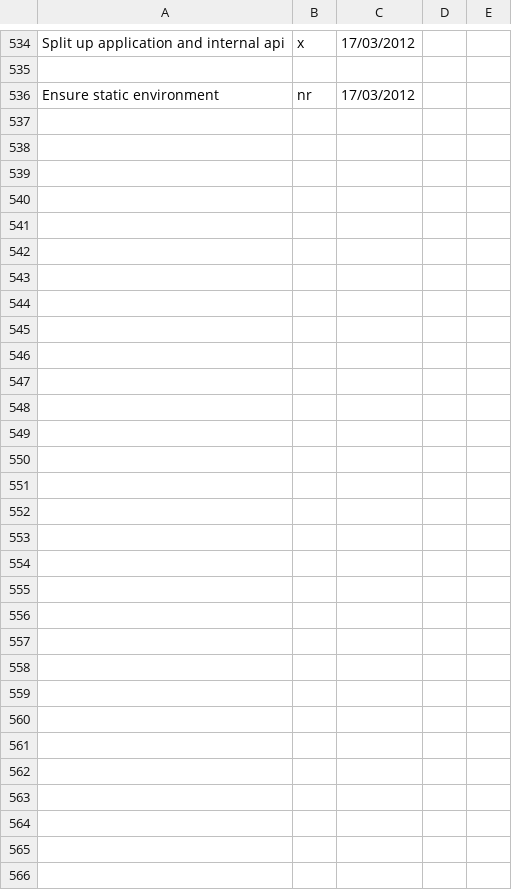
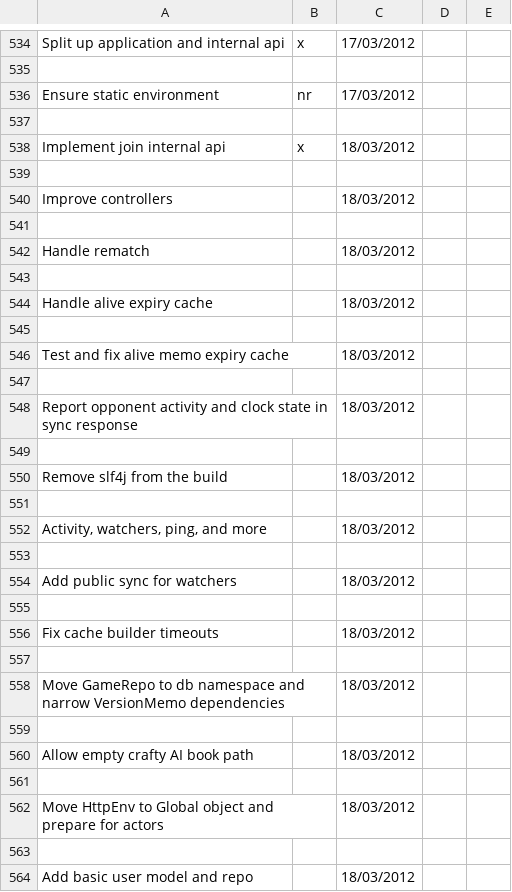
Before and after one commit to LeonidPozamantir/li-ja, a CSV file: ActionPlan.csv, drawn as a sheet; only a part is shown, gaps mark what is left out; the diff names each change by its address in the sheet, - before the commit and + after, or states it on an @@ line.

Commit message:
implement join internal api

```diff
--- a/ActionPlan.csv
+++ b/ActionPlan.csv
+row 537: (empty)
+row 538: Implement join internal api | x | 18/03/2012
+row 539: (empty)
+row 540: Improve controllers |  | 18/03/2012
+row 541: (empty)
+row 542: Handle rematch |  | 18/03/2012
+row 543: (empty)
+row 544: Handle alive expiry cache |  | 18/03/2012
+row 545: (empty)
+row 546: Test and fix alive memo expiry cache |  | 18/03/2012
+row 547: (empty)
+row 548: Report opponent activity and clock state in sync response |  | 18/03/2012
+row 549: (empty)
+row 550: Remove slf4j from the build |  | 18/03/2012
+row 551: (empty)
+row 552: Activity, watchers, ping, and more |  | 18/03/2012
+row 553: (empty)
+row 554: Add public sync for watchers |  | 18/03/2012
+row 555: (empty)
+row 556: Fix cache builder timeouts |  | 18/03/2012
+row 557: (empty)
+row 558: Move GameRepo to db namespace and narrow VersionMemo dependencies |  | 18/03/2012
+row 559: (empty)
+row 560: Allow empty crafty AI book path |  | 18/03/2012
+row 561: (empty)
+row 562: Move HttpEnv to Global object and prepare for actors |  | 18/03/2012
+row 563: (empty)
+row 564: Add basic user model and repo |  | 18/03/2012
```
Also changed, not shown: 6 other files.
